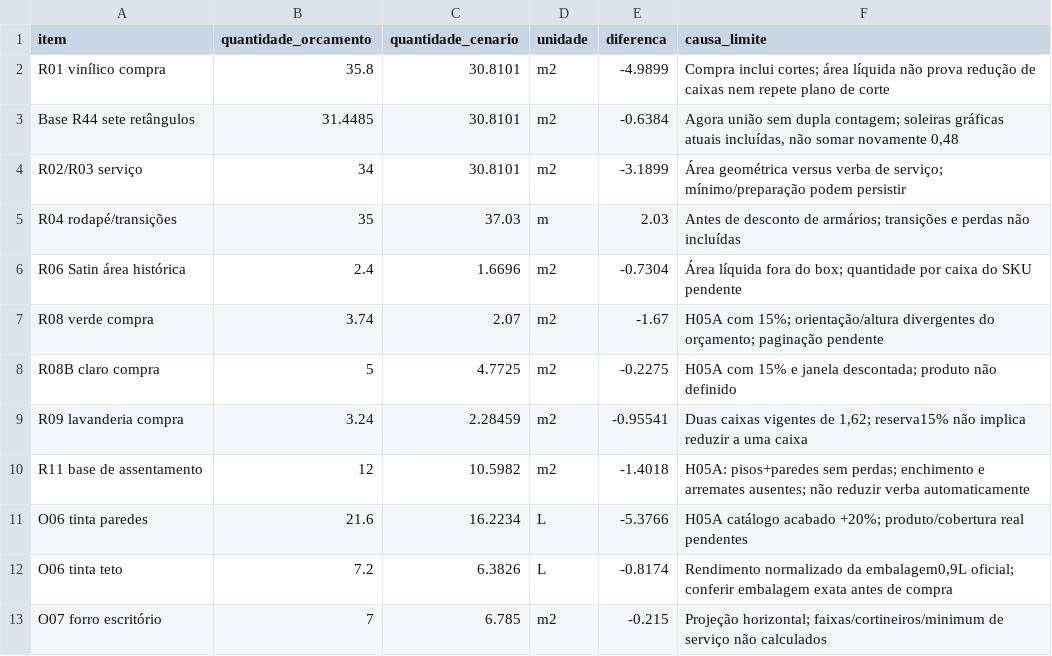
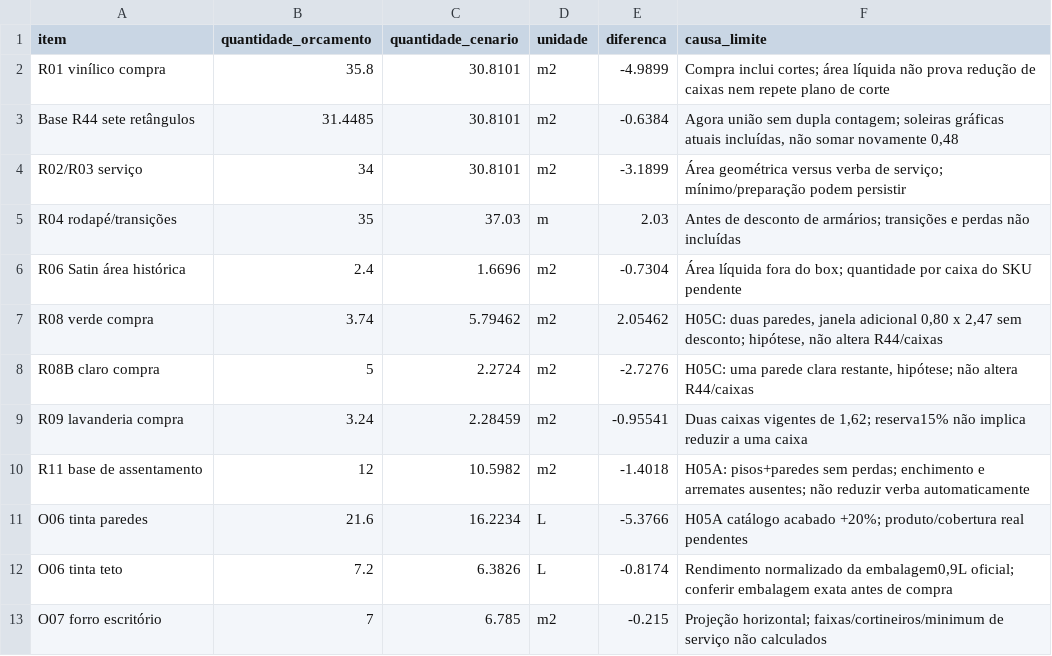
Before and after one commit to queiroz-labs/guedala-park, a CSV file: 03_Ambientes/Acabamentos/Comparacao_orcamento.csv, drawn as a sheet.

```diff
--- a/03_Ambientes/Acabamentos/Comparacao_orcamento.csv
+++ b/03_Ambientes/Acabamentos/Comparacao_orcamento.csv
@@ -6,4 +6,4 @@ R04 rodapé/transições,35,37.03,m,2.03,Antes de desconto de armários; transi
 R06 Satin área histórica,2.4,1.6696,m2,-0.7304,Área líquida fora do box; quantidade por caixa do SKU pendente
-R08 verde compra,3.74,2.07,m2,-1.67,H05A com 15%; orientação/altura divergentes do orçamento; paginação pendente
-R08B claro compra,5,4.7725,m2,-0.2275,H05A com 15% e janela descontada; produto não definido
+R08 verde compra,3.74,5.79462,m2,2.05462,"H05C: duas paredes, janela adicional 0,80 x 2,47 sem desconto; hipótese, não altera R44/caixas"
+R08B claro compra,5,2.2724,m2,-2.7276,"H05C: uma parede clara restante, hipótese; não altera R44/caixas"
 R09 lavanderia compra,3.24,2.28459,m2,-0.95541,"Duas caixas vigentes de 1,62; reserva15% não implica reduzir a uma caixa"
```
Also changed, not shown: 03_Ambientes/Acabamentos/Fontes_locais.csv, 03_Ambientes/Acabamentos/Revestimentos_cenarios.csv, 11 other files.
